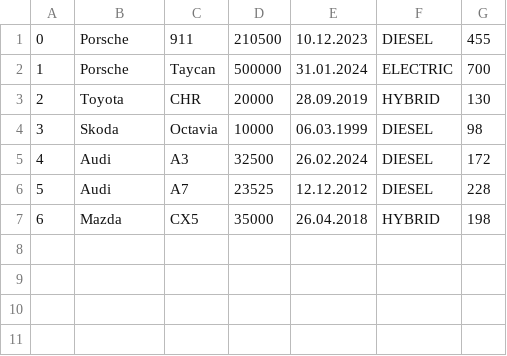
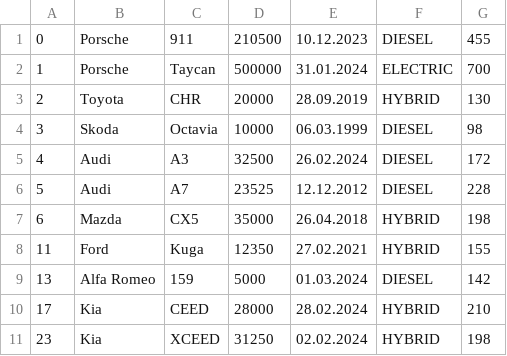
Before and after one commit to reylio06/MVC_Car_Shop, a CSV file: MVC_Car_Shop/src/main/resources/cars.csv, drawn as a sheet.

```diff
--- a/MVC_Car_Shop/src/main/resources/cars.csv
+++ b/MVC_Car_Shop/src/main/resources/cars.csv
@@ -7 +7,5 @@
 6, Mazda, CX5, 35000, 26.04.2018, HYBRID, 198
+11, Ford, Kuga, 12350, 27.02.2021, HYBRID, 155
+13, Alfa Romeo, 159, 5000, 01.03.2024, DIESEL, 142
+17, Kia, CEED, 28000, 28.02.2024, HYBRID, 210
+23, Kia, XCEED, 31250, 02.02.2024, HYBRID, 198
```
Also changed, not shown: 7 other files.
